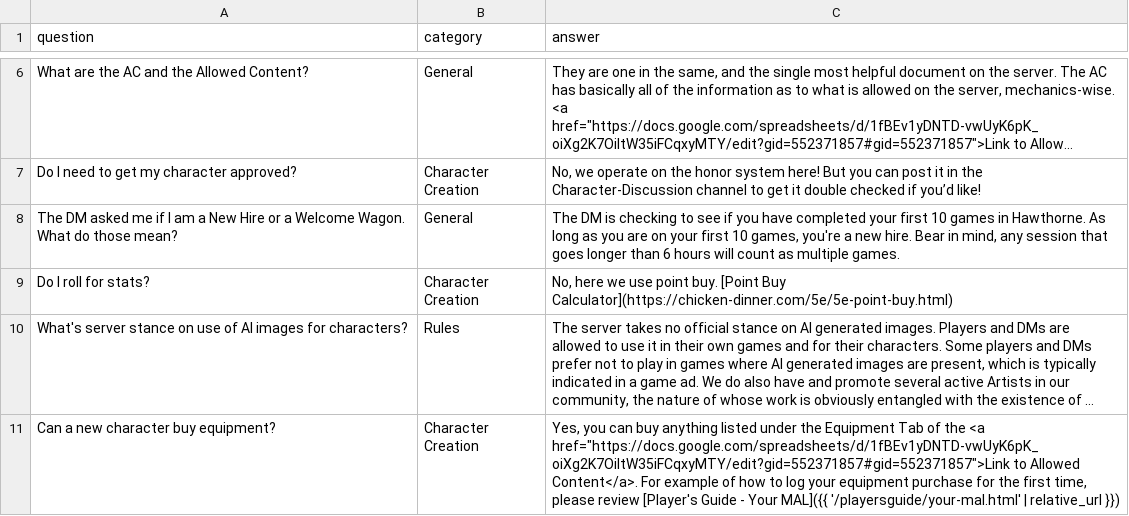
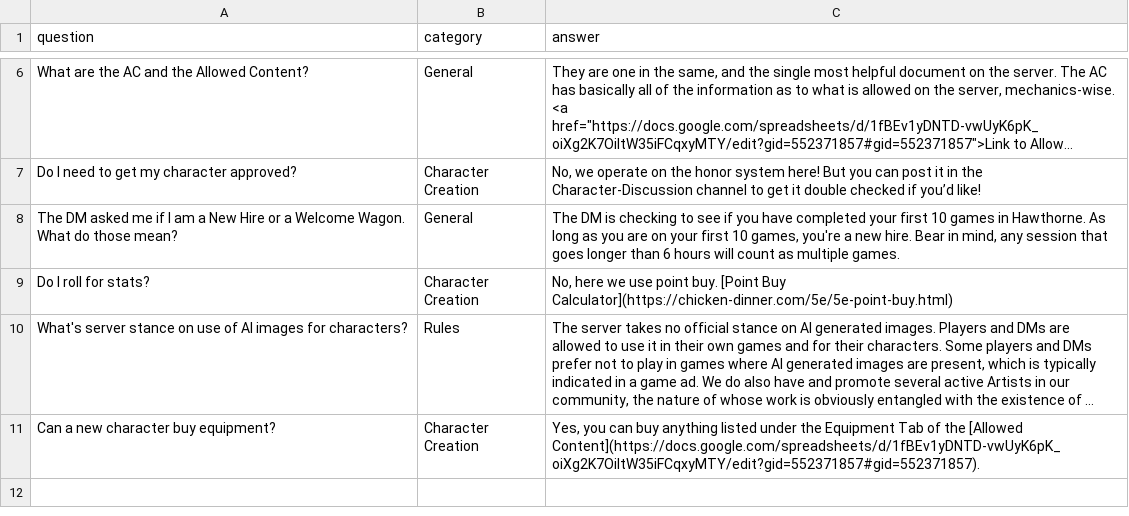
Before and after one commit to coconutswallow/Guides, a TSV file: tools/faqs - Sheet1.tsv, drawn as a sheet; only a part is shown, gaps mark what is left out; long unchanged cells end in …; the diff names each change by its address in the sheet, - before the commit and + after, or states it on an @@ line.

Commit message:
text links

```diff
--- a/tools/faqs - Sheet1.tsv
+++ b/tools/faqs - Sheet1.tsv
-C11 (answer): …of the <a href="https://docs.google.com/spreadsheets/d/1fBEv1yDNTD-vwUyK6pK_oiXg2K7OiltW35iFCqxyMTY/edit?gid=552371857#gid=552371857">Link to Allowed Content</a>. For example of how to log your equipment purchase for the first time, please review [Player's Guide - Your MAL]({{ '/playersguide/your-mal.html' | relative_url }})
+C11 (answer): …of the [Allowed Content](https://docs.google.com/spreadsheets/d/1fBEv1yDNTD-vwUyK6pK_oiXg2K7OiltW35iFCqxyMTY/edit?gid=552371857#gid=552371857).
```
Also changed, not shown: 1 other file.
